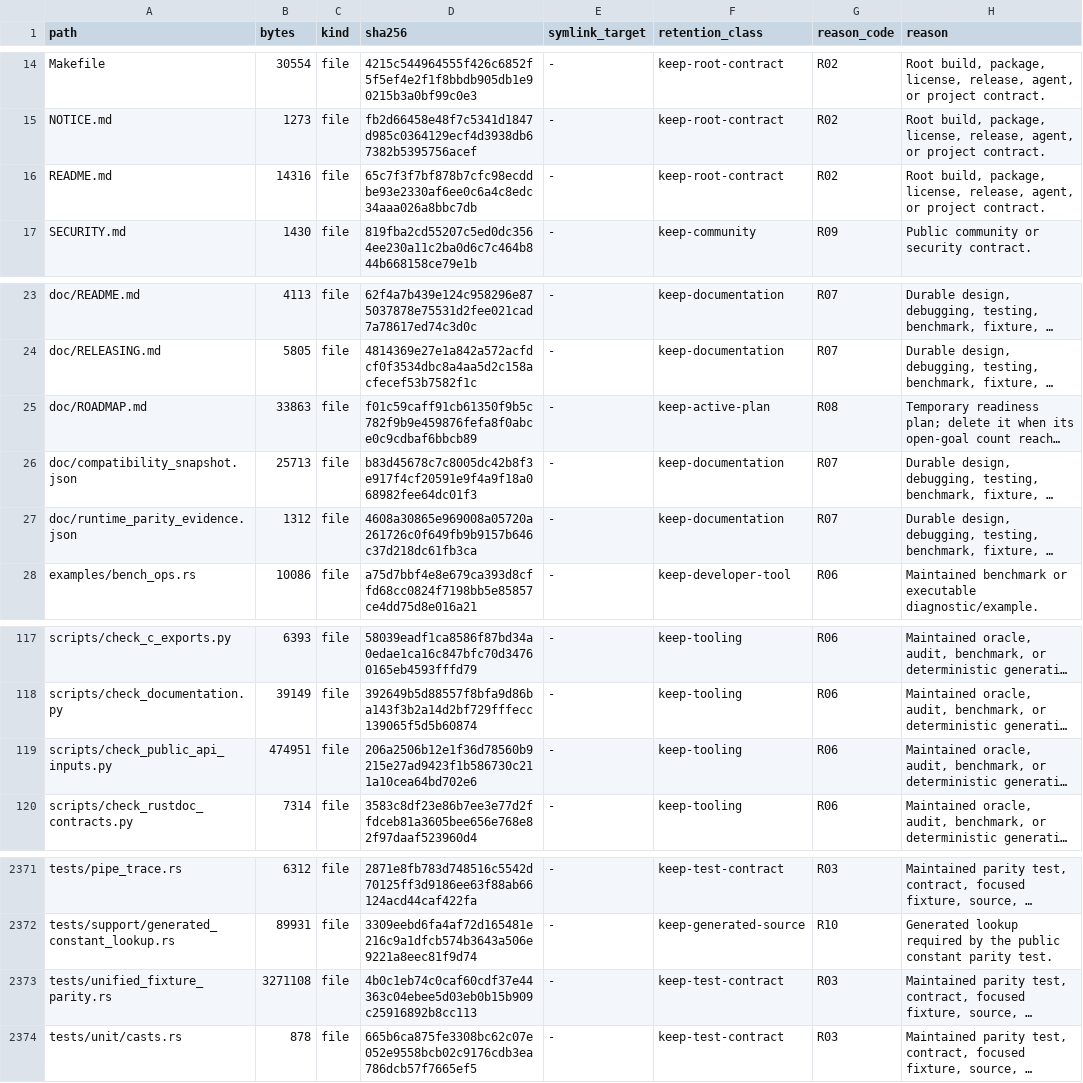
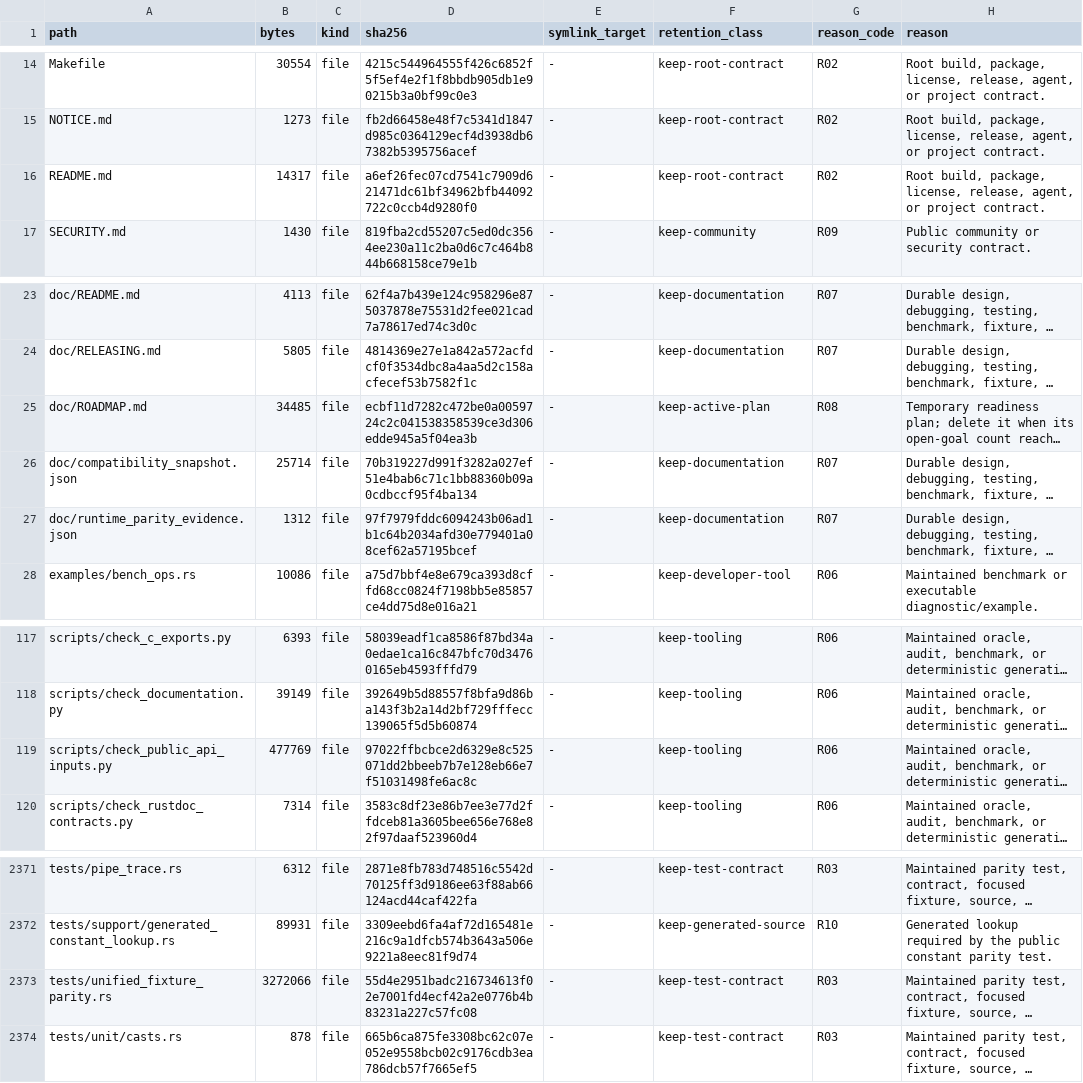
Before and after one commit to appunni-m/fontdone, a TSV file: doc/FILE_RETENTION_INVENTORY.tsv, drawn as a sheet; only a part is shown, gaps mark what is left out; long unchanged cells end in …; the diff names each change by its address in the sheet, - before the commit and + after, or states it on an @@ line.

```diff
--- a/doc/FILE_RETENTION_INVENTORY.tsv
+++ b/doc/FILE_RETENTION_INVENTORY.tsv
-B16 (bytes): 14316
+B16 (bytes): 14317
-D16 (sha256): 65c7f3f7bf878b7cfc98ecddbe93e2330af6ee0c6a4c8edc34aaa026a8bbc7db
+D16 (sha256): a6ef26fec07cd7541c7909d621471dc61bf34962bfb44092722c0ccb4d9280f0
-B25 (bytes): 33863
+B25 (bytes): 34485
-D25 (sha256): f01c59caff91cb61350f9b5c782f9b9e459876fefa8f0abce0c9cdbaf6bbcb89
+D25 (sha256): ecbf11d7282c472be0a0059724c2c041538358539ce3d306edde945a5f04ea3b
-B26 (bytes): 25713
+B26 (bytes): 25714
-D26 (sha256): b83d45678c7c8005dc42b8f3e917f4cf20591e9f4a9f18a068982fee64dc01f3
+D26 (sha256): 70b319227d991f3282a027ef51e4bab6c71c1bb88360b09a0cdbccf95f4ba134
-D27 (sha256): 4608a30865e969008a05720a261726c0f649fb9b9157b646c37d218dc61fb3ca
+D27 (sha256): 97f7979fddc6094243b06ad1b1c64b2034afd30e779401a08cef62a57195bcef
-B119 (bytes): 474951
+B119 (bytes): 477769
-D119 (sha256): 206a2506b12e1f36d78560b9215e27ad9423f1b586730c211a10cea64bd702e6
+D119 (sha256): 97022ffbcbce2d6329e8c525071dd2bbeeb7b7e128eb66e7f51031498fe6ac8c
-B2373 (bytes): 3271108
+B2373 (bytes): 3272066
-D2373 (sha256): 4b0c1eb74c0caf60cdf37e44363c04ebee5d03eb0b15b909c25916892b8cc113
+D2373 (sha256): 55d4e2951badc216734613f02e7001fd4ecf42a2e0776b4b83231a227c57fc08
```
Also changed, not shown: 6 other files.
